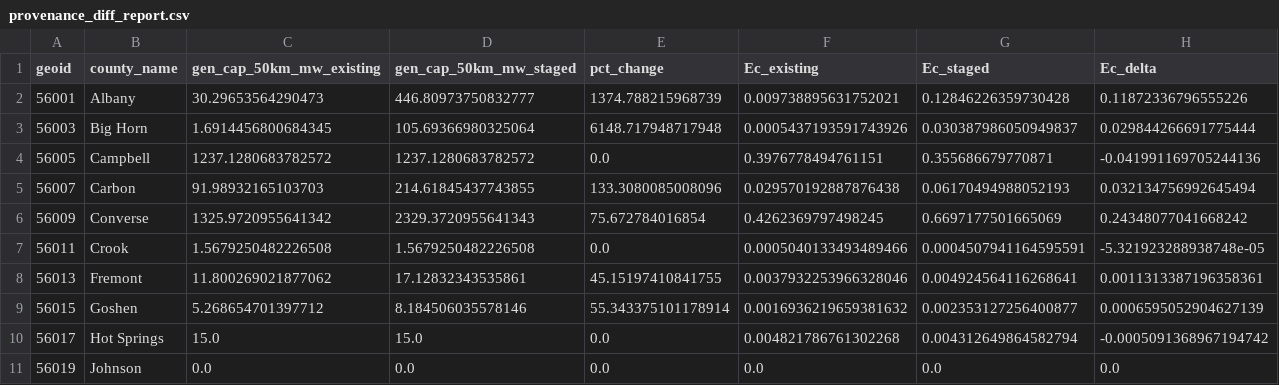
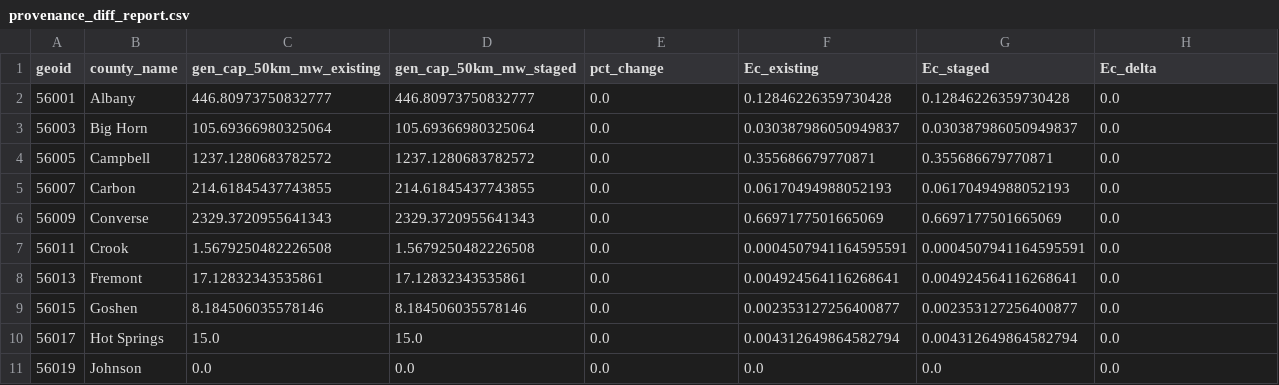
Before and after one commit to dylanhartman913-arch/TERRA-Civic-Sim, a CSV file: provenance_diff_report.csv, drawn as a sheet; only a part is shown; the diff covers the shown part only.

Commit message:
Fix generator provenance and retirement attribution

```diff
--- a/provenance_diff_report.csv
+++ b/provenance_diff_report.csv
@@ -1,11 +1,11 @@
 geoid,county_name,gen_cap_50km_mw_existing,gen_cap_50km_mw_staged,pct_change,Ec_existing,Ec_staged,Ec_delta
-56001,Albany,30.29653564290473,446.80973750832777,1374.788215968739,0.009738895631752021,0.12846226359730428,0.11872336796555226
-56003,Big Horn,1.6914456800684345,105.69366980325064,6148.717948717948,0.0005437193591743926,0.030387986050949837,0.029844266691775444
-56005,Campbell,1237.1280683782572,1237.1280683782572,0.0,0.3976778494761151,0.355686679770871,-0.041991169705244136
-56007,Carbon,91.98932165103703,214.61845437743855,133.3080085008096,0.029570192887876438,0.06170494988052193,0.032134756992645494
-56009,Converse,1325.9720955641342,2329.3720955641343,75.672784016854,0.4262369797498245,0.6697177501665069,0.24348077041668242
-56011,Crook,1.5679250482226508,1.5679250482226508,0.0,0.0005040133493489466,0.0004507941164595591,-5.321923288938748e-05
-56013,Fremont,11.800269021877062,17.12832343535861,45.15197410841755,0.0037932253966328046,0.004924564116268641,0.0011313387196358361
-56015,Goshen,5.268654701397712,8.184506035578146,55.343375101178914,0.0016936219659381632,0.002353127256400877,0.0006595052904627139
-56017,Hot Springs,15.0,15.0,0.0,0.004821786761302268,0.004312649864582794,-0.0005091368967194742
+56001,Albany,446.80973750832777,446.80973750832777,0.0,0.12846226359730428,0.12846226359730428,0.0
+56003,Big Horn,105.69366980325064,105.69366980325064,0.0,0.030387986050949837,0.030387986050949837,0.0
+56005,Campbell,1237.1280683782572,1237.1280683782572,0.0,0.355686679770871,0.355686679770871,0.0
+56007,Carbon,214.61845437743855,214.61845437743855,0.0,0.06170494988052193,0.06170494988052193,0.0
+56009,Converse,2329.3720955641343,2329.3720955641343,0.0,0.6697177501665069,0.6697177501665069,0.0
+56011,Crook,1.5679250482226508,1.5679250482226508,0.0,0.0004507941164595591,0.0004507941164595591,0.0
+56013,Fremont,17.12832343535861,17.12832343535861,0.0,0.004924564116268641,0.004924564116268641,0.0
+56015,Goshen,8.184506035578146,8.184506035578146,0.0,0.002353127256400877,0.002353127256400877,0.0
+56017,Hot Springs,15.0,15.0,0.0,0.004312649864582794,0.004312649864582794,0.0
 56019,Johnson,0.0,0.0,0.0,0.0,0.0,0.0
```
Also changed, not shown: 30 edited cells elsewhere in this file, 23 other files.
